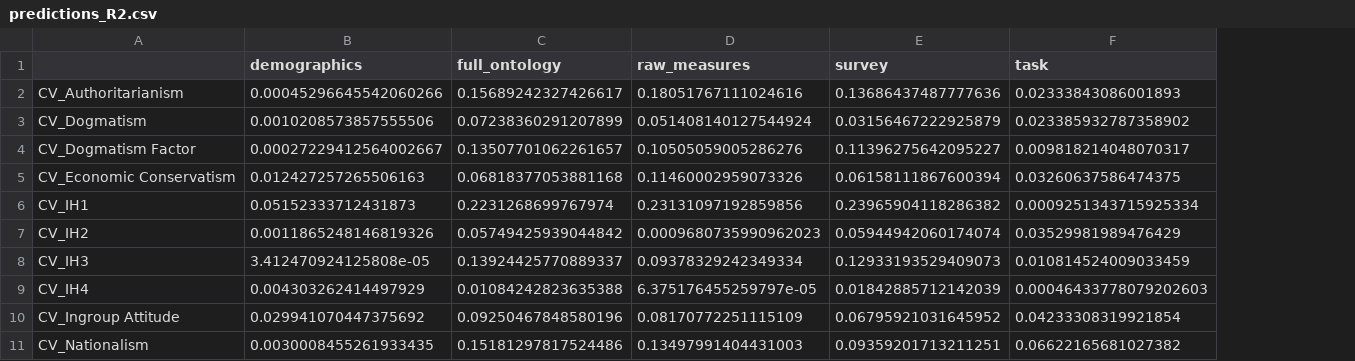
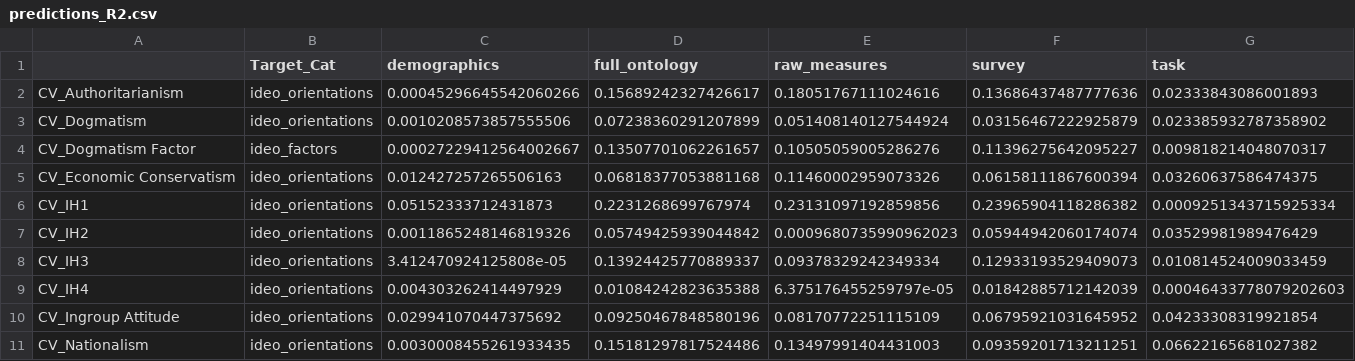
Before and after one commit to omarghattas/Self_Regulation_Ontology, a CSV file: Results/ideology_prediction/predictions_R2.csv, drawn as a sheet; only a part is shown; the diff names each change by its address in the sheet, - before the commit and + after, or states it on an @@ line.

Commit message:
added prediction comparison plot

```diff
--- a/Results/ideology_prediction/predictions_R2.csv
+++ b/Results/ideology_prediction/predictions_R2.csv
+column B (Target_Cat), rows 2-11: ideo_orientations | ideo_orientations | ideo_factors | ideo_orientations | ideo_orientations | ideo_orientations | ideo_orientations | ideo_orientations | ideo_orientations | ideo_orientations
```
Also changed, not shown: 3 other files.
